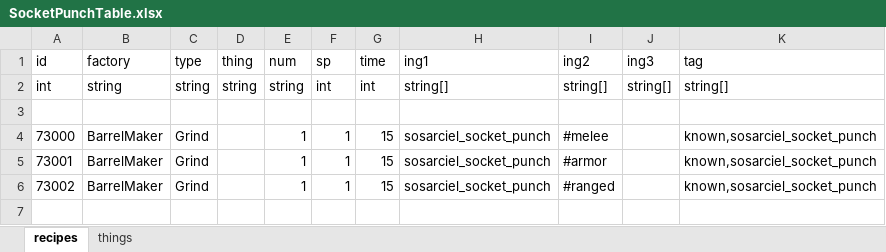
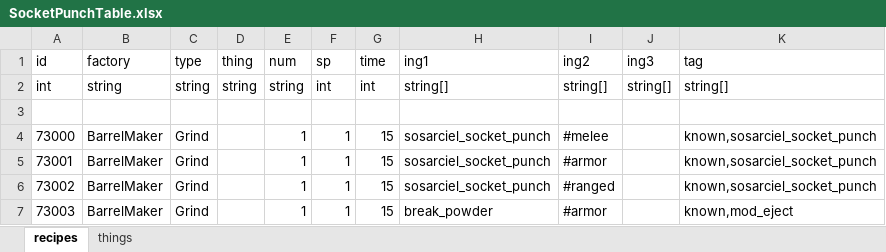
Before and after one commit to Sosarciel-Elin/Workspace, an Excel workbook: Solution/SocketPunch/data/SocketPunchTable.xlsx, sheet recipes, drawn as a sheet; values as stored, in another font and other column widths than the file's, no borders; the diff names each change by its address in the sheet, - before the commit and + after, or states it on an @@ line.

```diff
--- a/Solution/SocketPunch/data/SocketPunchTable.xlsx (sheet recipes)
+++ b/Solution/SocketPunch/data/SocketPunchTable.xlsx (sheet recipes)
+row 7: 73003 | BarrelMaker | Grind |  | 1 | 1 | 15 | break_powder | #armor |  | known,mod_eject
```
Also changed, not shown: 2 other files.
